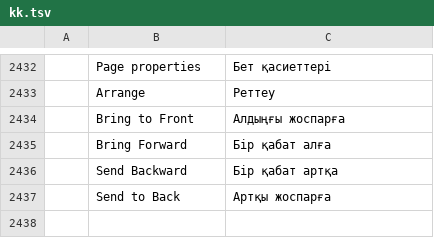
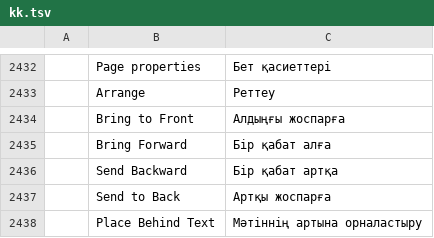
Before and after one commit to barryluk/pdfcraft, a TSV file: crates/ui-egui/src/i18n/kk.tsv, drawn as a sheet; only a part is shown, gaps mark what is left out; the diff names each change by its address in the sheet, - before the commit and + after, or states it on an @@ line.

```diff
--- a/crates/ui-egui/src/i18n/kk.tsv
+++ b/crates/ui-egui/src/i18n/kk.tsv
+row 2438:  | Place Behind Text | Мәтіннің артына орналастыру
```
Also changed, not shown: crates/ui-egui/src/i18n/bg.tsv, crates/ui-egui/src/i18n/el.tsv, 26 other files.
